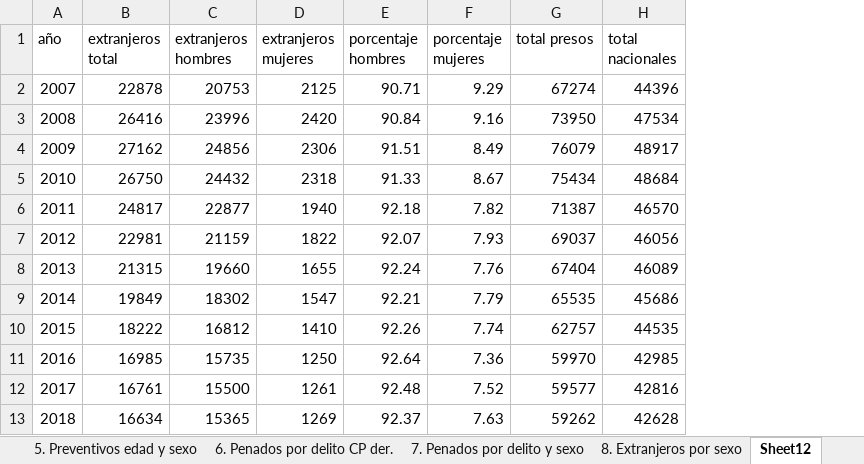
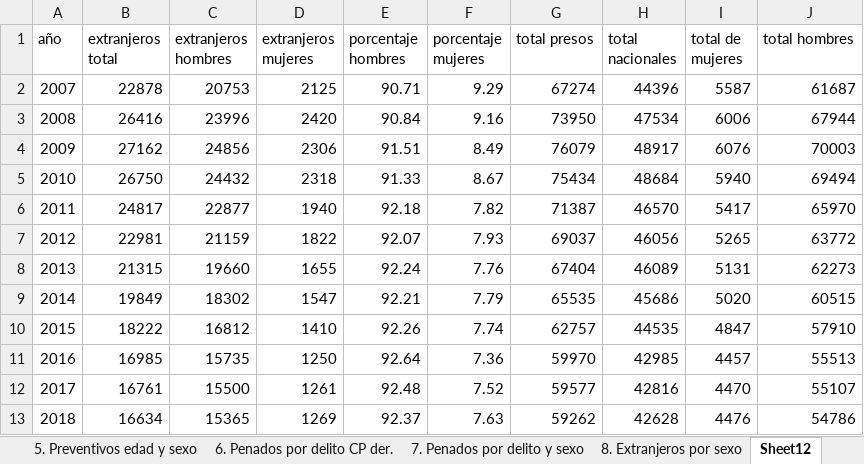
Before and after one commit to yitaka3/UOC, an Excel workbook: ANALISIS Y VISUALIZACIÓN DE DATOS/Estadistica diciembre 2015.xlsx, sheet Sheet12, drawn as a sheet; values as stored, in another font and other column widths than the file's, no borders; the diff names each change by its address in the sheet, - before the commit and + after, or states it on an @@ line.

Commit message:
mujeres

```diff
--- a/ANALISIS Y VISUALIZACIÓN DE DATOS/Estadistica diciembre 2015.xlsx (sheet Sheet12)
+++ b/ANALISIS Y VISUALIZACIÓN DE DATOS/Estadistica diciembre 2015.xlsx (sheet Sheet12)
+column I (total de mujeres), rows 2-13: 5587 | 6006 | 6076 | 5940 | 5417 | 5265 | 5131 | 5020 | 4847 | 4457 | 4470 | 4476
+column J (total hombres), rows 2-13: 61687 | 67944 | 70003 | 69494 | 65970 | 63772 | 62273 | 60515 | 57910 | 55513 | 55107 | 54786
```
Also changed, not shown: charts or pictures, 6 other files.
